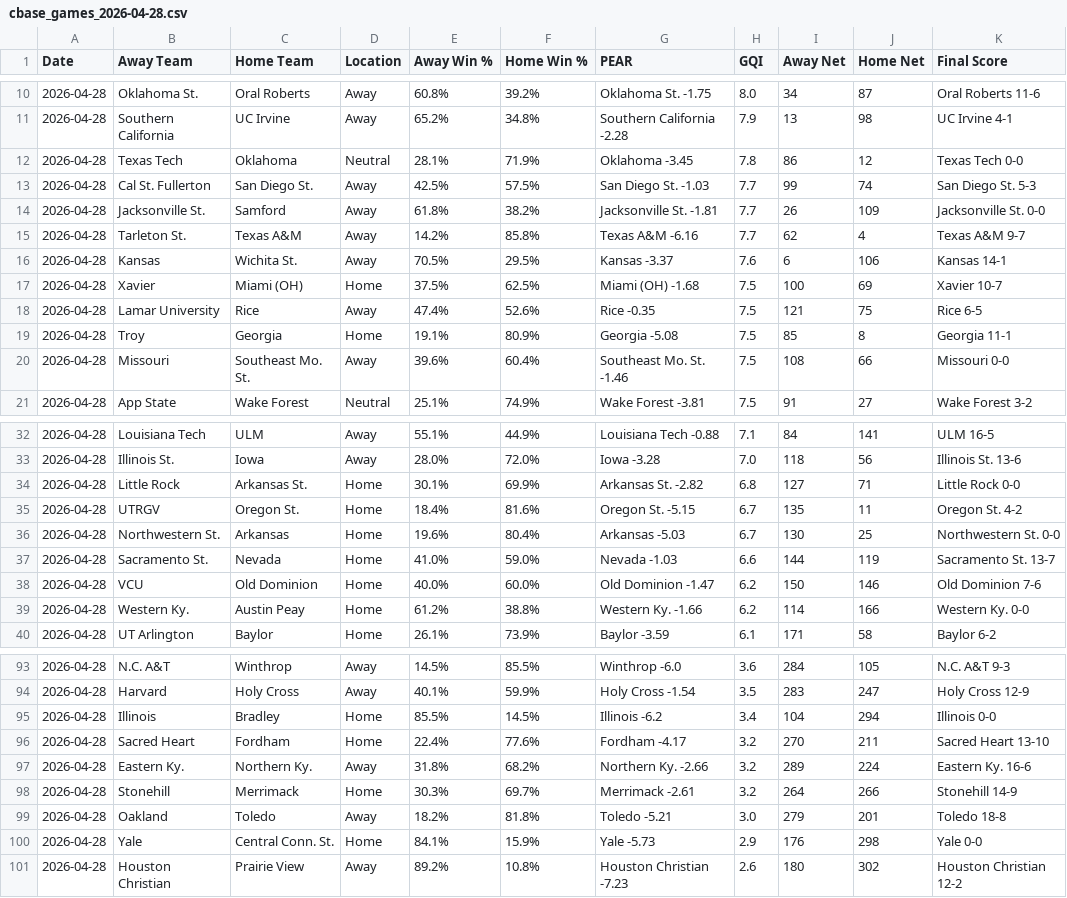
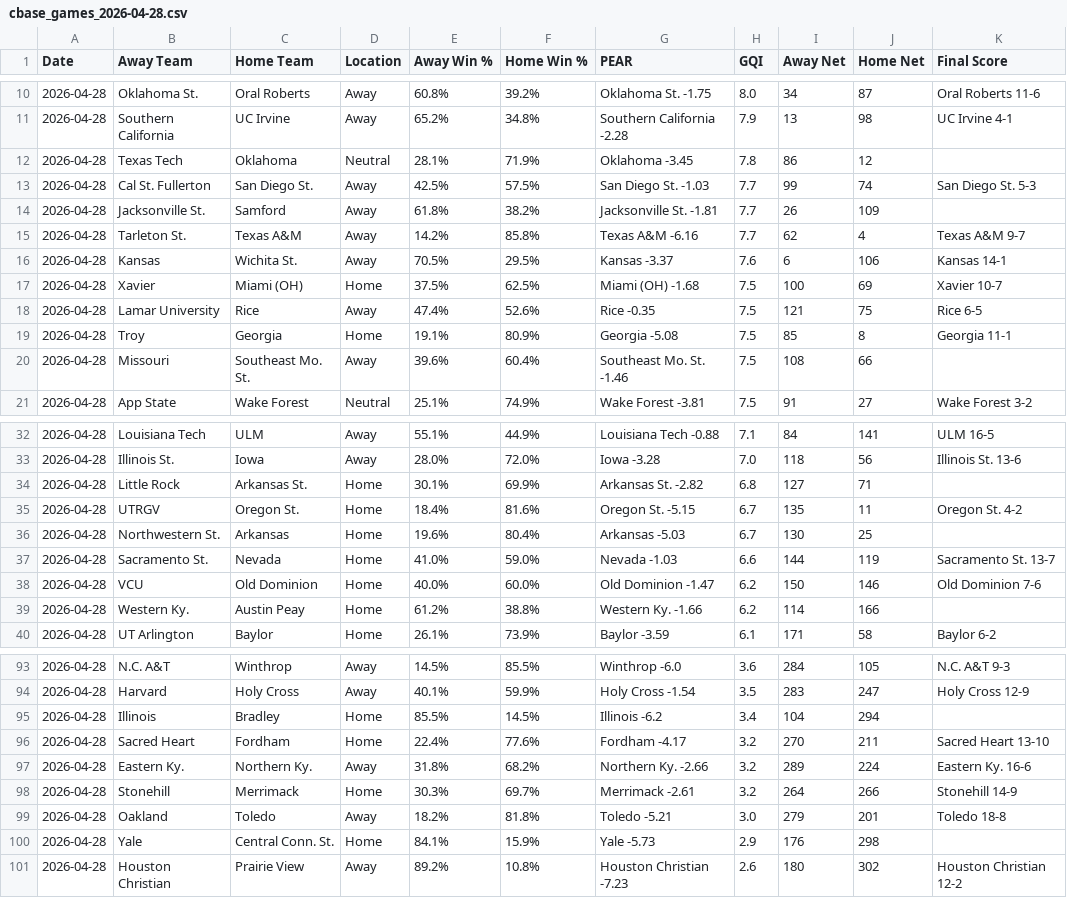
Before and after one commit to seth77777778/College-Baseball-Analytics, a CSV file: College Baseball Games/cbase_games_2026-04-28.csv, drawn as a sheet; only a part is shown, gaps mark what is left out; the diff covers the shown part only.

Commit message:
Update cbase_games_2026-04-28.csv

```diff
--- a/College Baseball Games/cbase_games_2026-04-28.csv
+++ b/College Baseball Games/cbase_games_2026-04-28.csv
@@ -11,5 +11,5 @@ Date,Away Team,Home Team,Location,Away Win %,Home Win %,PEAR,GQI,Away Net,Home N
 2026-04-28,Southern California,UC Irvine,Away,65.2%,34.8%,Southern California -2.28,7.9,13,98,UC Irvine 4-1
-2026-04-28,Texas Tech,Oklahoma,Neutral,28.1%,71.9%,Oklahoma -3.45,7.8,86,12,Texas Tech 0-0
+2026-04-28,Texas Tech,Oklahoma,Neutral,28.1%,71.9%,Oklahoma -3.45,7.8,86,12,
 2026-04-28,Cal St. Fullerton,San Diego St.,Away,42.5%,57.5%,San Diego St. -1.03,7.7,99,74,San Diego St. 5-3
-2026-04-28,Jacksonville St.,Samford,Away,61.8%,38.2%,Jacksonville St. -1.81,7.7,26,109,Jacksonville St. 0-0
+2026-04-28,Jacksonville St.,Samford,Away,61.8%,38.2%,Jacksonville St. -1.81,7.7,26,109,
 2026-04-28,Tarleton St.,Texas A&M,Away,14.2%,85.8%,Texas A&M -6.16,7.7,62,4,Texas A&M 9-7
@@ -19,3 +19,3 @@ Date,Away Team,Home Team,Location,Away Win %,Home Win %,PEAR,GQI,Away Net,Home N
 2026-04-28,Troy,Georgia,Home,19.1%,80.9%,Georgia -5.08,7.5,85,8,Georgia 11-1
-2026-04-28,Missouri,Southeast Mo. St.,Away,39.6%,60.4%,Southeast Mo. St. -1.46,7.5,108,66,Missouri 0-0
+2026-04-28,Missouri,Southeast Mo. St.,Away,39.6%,60.4%,Southeast Mo. St. -1.46,7.5,108,66,
 2026-04-28,App State,Wake Forest,Neutral,25.1%,74.9%,Wake Forest -3.81,7.5,91,27,Wake Forest 3-2
@@ -33,8 +33,8 @@ Date,Away Team,Home Team,Location,Away Win %,Home Win %,PEAR,GQI,Away Net,Home N
 2026-04-28,Illinois St.,Iowa,Away,28.0%,72.0%,Iowa -3.28,7.0,118,56,Illinois St. 13-6
-2026-04-28,Little Rock,Arkansas St.,Home,30.1%,69.9%,Arkansas St. -2.82,6.8,127,71,Little Rock 0-0
+2026-04-28,Little Rock,Arkansas St.,Home,30.1%,69.9%,Arkansas St. -2.82,6.8,127,71,
 2026-04-28,UTRGV,Oregon St.,Home,18.4%,81.6%,Oregon St. -5.15,6.7,135,11,Oregon St. 4-2
-2026-04-28,Northwestern St.,Arkansas,Home,19.6%,80.4%,Arkansas -5.03,6.7,130,25,Northwestern St. 0-0
+2026-04-28,Northwestern St.,Arkansas,Home,19.6%,80.4%,Arkansas -5.03,6.7,130,25,
 2026-04-28,Sacramento St.,Nevada,Home,41.0%,59.0%,Nevada -1.03,6.6,144,119,Sacramento St. 13-7
 2026-04-28,VCU,Old Dominion,Home,40.0%,60.0%,Old Dominion -1.47,6.2,150,146,Old Dominion 7-6
-2026-04-28,Western Ky.,Austin Peay,Home,61.2%,38.8%,Western Ky. -1.66,6.2,114,166,Western Ky. 0-0
+2026-04-28,Western Ky.,Austin Peay,Home,61.2%,38.8%,Western Ky. -1.66,6.2,114,166,
 2026-04-28,UT Arlington,Baylor,Home,26.1%,73.9%,Baylor -3.59,6.1,171,58,Baylor 6-2
@@ -94,3 +94,3 @@ Date,Away Team,Home Team,Location,Away Win %,Home Win %,PEAR,GQI,Away Net,Home N
 2026-04-28,Harvard,Holy Cross,Away,40.1%,59.9%,Holy Cross -1.54,3.5,283,247,Holy Cross 12-9
-2026-04-28,Illinois,Bradley,Home,85.5%,14.5%,Illinois -6.2,3.4,104,294,Illinois 0-0
+2026-04-28,Illinois,Bradley,Home,85.5%,14.5%,Illinois -6.2,3.4,104,294,
 2026-04-28,Sacred Heart,Fordham,Home,22.4%,77.6%,Fordham -4.17,3.2,270,211,Sacred Heart 13-10
@@ -99,3 +99,3 @@ Date,Away Team,Home Team,Location,Away Win %,Home Win %,PEAR,GQI,Away Net,Home N
 2026-04-28,Oakland,Toledo,Away,18.2%,81.8%,Toledo -5.21,3.0,279,201,Toledo 18-8
-2026-04-28,Yale,Central Conn. St.,Home,84.1%,15.9%,Yale -5.73,2.9,176,298,Yale 0-0
+2026-04-28,Yale,Central Conn. St.,Home,84.1%,15.9%,Yale -5.73,2.9,176,298,
 2026-04-28,Houston Christian,Prairie View,Away,89.2%,10.8%,Houston Christian -7.23,2.6,180,302,Houston Christian 12-2
```
Also changed, not shown: 3 edited cells elsewhere in this file.
